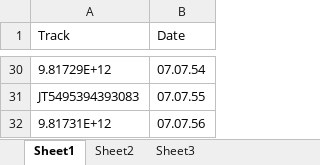
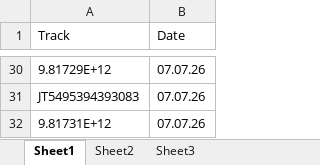
Before and after one commit to Aminjon7-create/cargo1001, an Excel workbook: delivered.xlsx, sheet Sheet1, drawn as a sheet; only a part is shown, gaps mark what is left out; values as stored, in another font and other column widths than the file's, no borders; the diff covers the shown part only; the diff names each change by its address in the sheet, - before the commit and + after, or states it on an @@ line.

```diff
--- a/delivered.xlsx (sheet Sheet1)
+++ b/delivered.xlsx (sheet Sheet1)
-B30 (Date): 07.07.54
+B30 (Date): 07.07.26
-B31 (Date): 07.07.55
+B31 (Date): 07.07.26
-B32 (Date): 07.07.56
+B32 (Date): 07.07.26
```
Also changed, not shown: other rows of this sheet, on_the_way.xlsx, zafarabad.xlsx.
